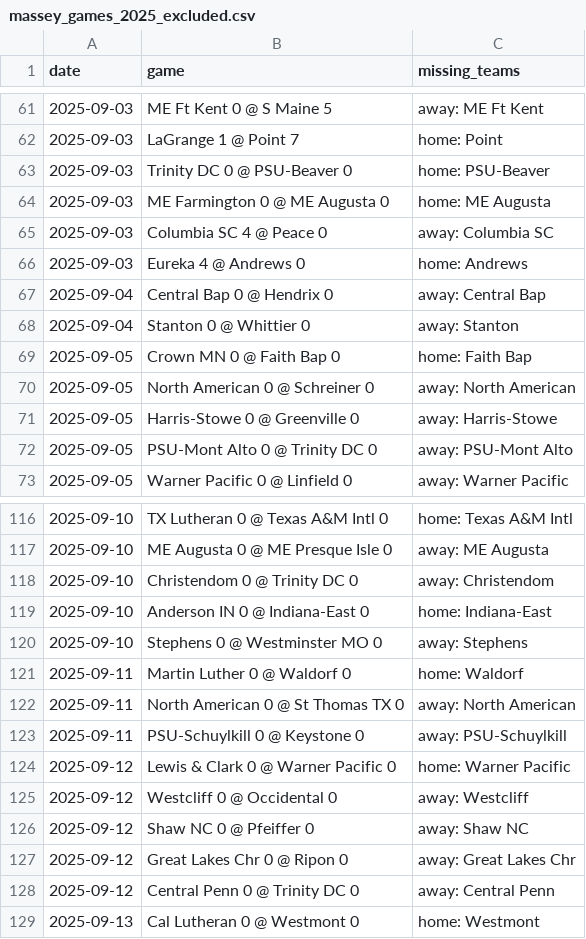
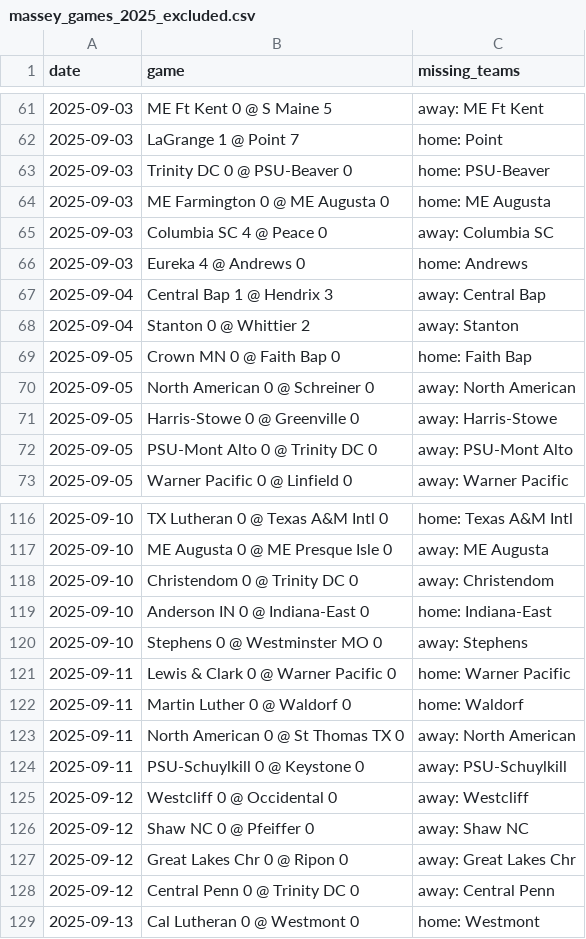
Before and after one commit to kevin-puorro/d3_wsoc_npi_calculator, a CSV file: data/2025/massey_games_2025_excluded.csv, drawn as a sheet; only a part is shown, gaps mark what is left out.

```diff
--- a/data/2025/massey_games_2025_excluded.csv
+++ b/data/2025/massey_games_2025_excluded.csv
@@ -66,4 +66,4 @@ date,game,missing_teams
 2025-09-03,Eureka 4 @ Andrews 0,home: Andrews
-2025-09-04,Central Bap 0 @ Hendrix 0,away: Central Bap
-2025-09-04,Stanton 0 @ Whittier 0,away: Stanton
+2025-09-04,Central Bap 1 @ Hendrix 3,away: Central Bap
+2025-09-04,Stanton 0 @ Whittier 2,away: Stanton
 2025-09-05,Crown MN 0 @ Faith Bap 0,home: Faith Bap
@@ -120,2 +120,3 @@ date,game,missing_teams
 2025-09-10,Stephens 0 @ Westminster MO 0,away: Stephens
+2025-09-11,Lewis & Clark 0 @ Warner Pacific 0,home: Warner Pacific
 2025-09-11,Martin Luther 0 @ Waldorf 0,home: Waldorf
@@ -123,3 +124,2 @@ date,game,missing_teams
 2025-09-11,PSU-Schuylkill 0 @ Keystone 0,away: PSU-Schuylkill
-2025-09-12,Lewis & Clark 0 @ Warner Pacific 0,home: Warner Pacific
 2025-09-12,Westcliff 0 @ Occidental 0,away: Westcliff
```
Also changed, not shown: data/2025/massey_games_2025.csv, data/2025/massey_games_2025_npi.csv, 1 other file.
